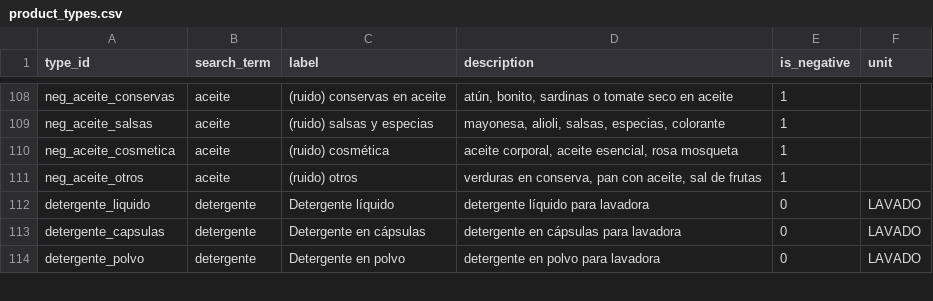
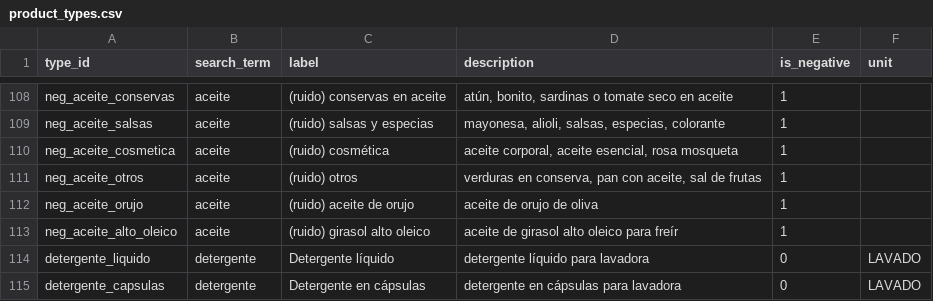
Before and after one commit to giulianagalassi83-a11y/Supermarket_Project, a CSV file: data/taxonomy/product_types.csv, drawn as a sheet; only a part is shown, gaps mark what is left out; the shorter side is filled out with more unchanged rows.

Commit message:
Similarity build: offline classification & cross-chain matching (Task 10)
- Added similarity/build.py to classify products and output cross-chain matches and canonical products.

- Decoupled ML from pipeline/build.py using saved assignments keyed by product_key + text_hash (changed items marked pending_similarity).

- Kept TF-IDF classifier after benchmarking against bge-m3, added taxonomy noise anchors, and rebuilt normalized CSVs.

```diff
--- a/data/taxonomy/product_types.csv
+++ b/data/taxonomy/product_types.csv
@@ -111,2 +111,4 @@ neg_aceite_cosmetica,aceite,(ruido) cosmética,"aceite corporal, aceite esencial
 neg_aceite_otros,aceite,(ruido) otros,"verduras en conserva, pan con aceite, sal de frutas",1,
+neg_aceite_orujo,aceite,(ruido) aceite de orujo,"aceite de orujo de oliva",1,
+neg_aceite_alto_oleico,aceite,(ruido) girasol alto oleico,"aceite de girasol alto oleico para freír",1,
 detergente_liquido,detergente,Detergente líquido,detergente líquido para lavadora,0,LAVADO
```
Also changed, not shown: 14 other files.
